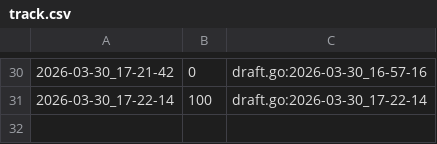
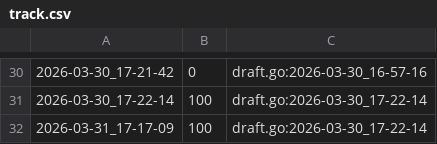
Before and after one commit to qxcode-course/fup-dd-playground-fred-gomes33, a CSV file: .tko/track/fup@segundos/track.csv, drawn as a sheet; only a part is shown, gaps mark what is left out; the diff names each change by its address in the sheet, - before the commit and + after, or states it on an @@ line.

```diff
--- a/.tko/track/fup@segundos/track.csv
+++ b/.tko/track/fup@segundos/track.csv
+row 32: 2026-03-31_17-17-09 | 100 | draft.go:2026-03-30_17-22-14
```
Also changed, not shown: .tko/track/fup@operacoes/track.csv, 11 other files.
